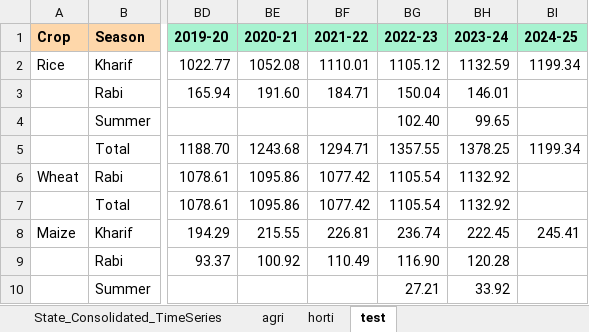
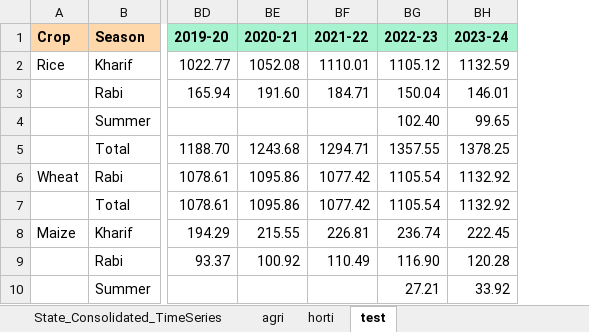
Before and after one commit to abhiruchi97/Inflation-monitor, an Excel workbook: dca_data.xlsx, sheet test, drawn as a sheet; only a part is shown, gaps mark what is left out; values as stored, in another font and other column widths than the file's, no borders; 1 other sheet too large or unreadable and not compared; the diff names each change by its address in the sheet, - before the commit and + after, or states it on an @@ line.

Commit message:
deleted 2024-25 kharif data

```diff
--- a/dca_data.xlsx (sheet test)
+++ b/dca_data.xlsx (sheet test)
-column BI (2024-25), rows 2-8: 1199.34 |  |  | 1199.34 |  |  | 245.41
```
